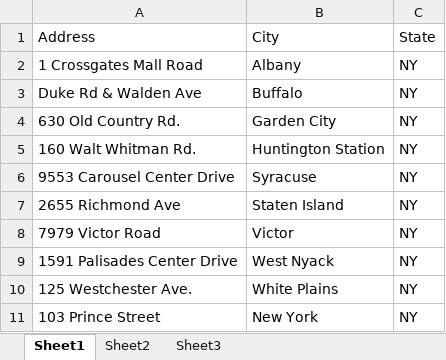
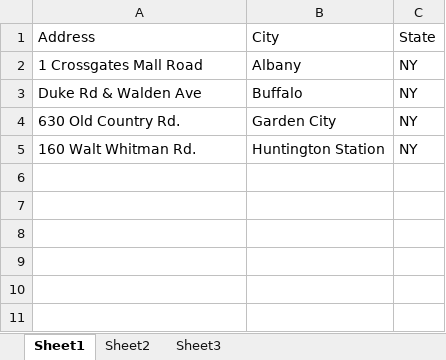
Before and after one commit to rickhallett/badLatitudeNode, an Excel workbook: excel_example.xlsx, sheet Sheet1, drawn as a sheet; values as stored, in another font and other column widths than the file's, no borders; the diff names each change by its address in the sheet, - before the commit and + after, or states it on an @@ line.

```diff
--- a/excel_example.xlsx (sheet Sheet1)
+++ b/excel_example.xlsx (sheet Sheet1)
-row 6: 9553 Carousel Center Drive | Syracuse | NY
-row 7: 2655 Richmond Ave | Staten Island | NY
-row 8: 7979 Victor Road | Victor | NY
-row 9: 1591 Palisades Center Drive | West Nyack | NY
-row 10: 125 Westchester Ave. | White Plains | NY
-row 11: 103 Prince Street | New York | NY
```
Also changed, not shown: 2 other files.
